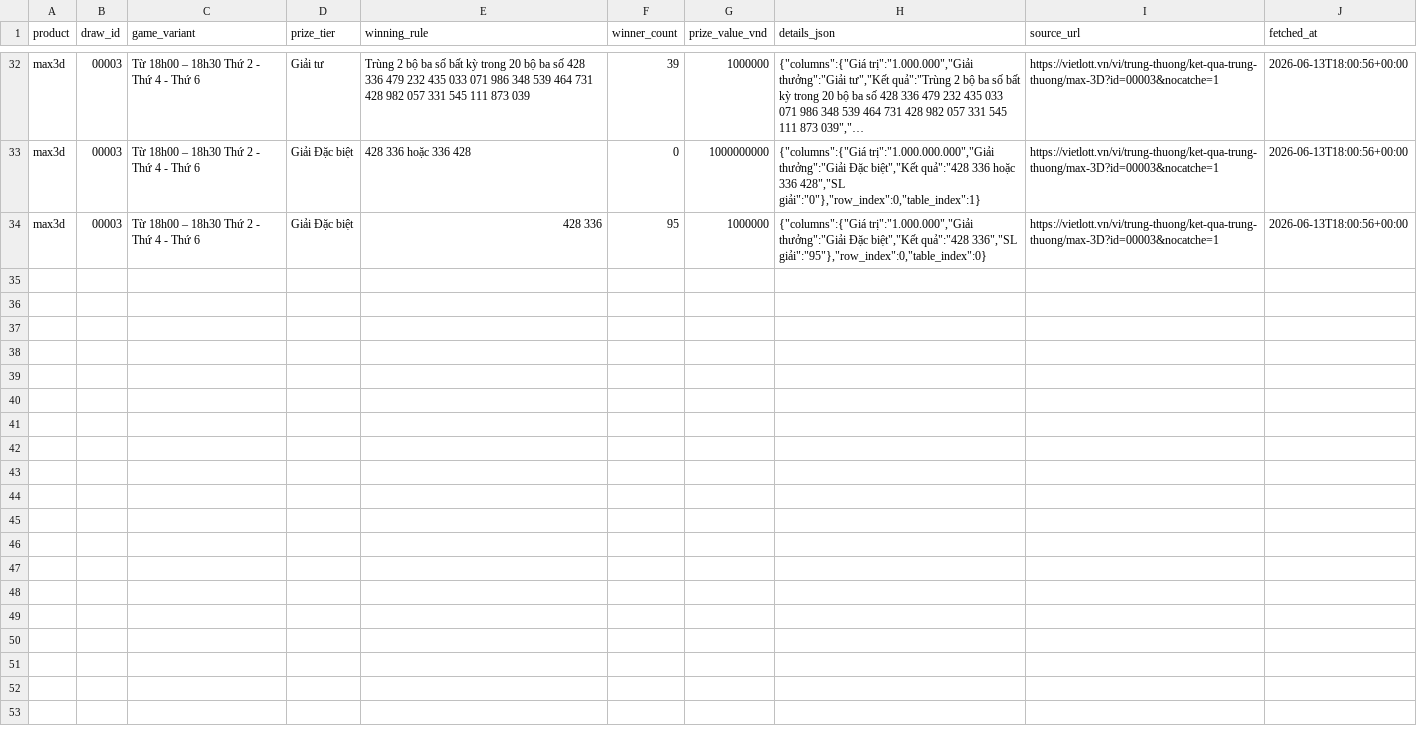
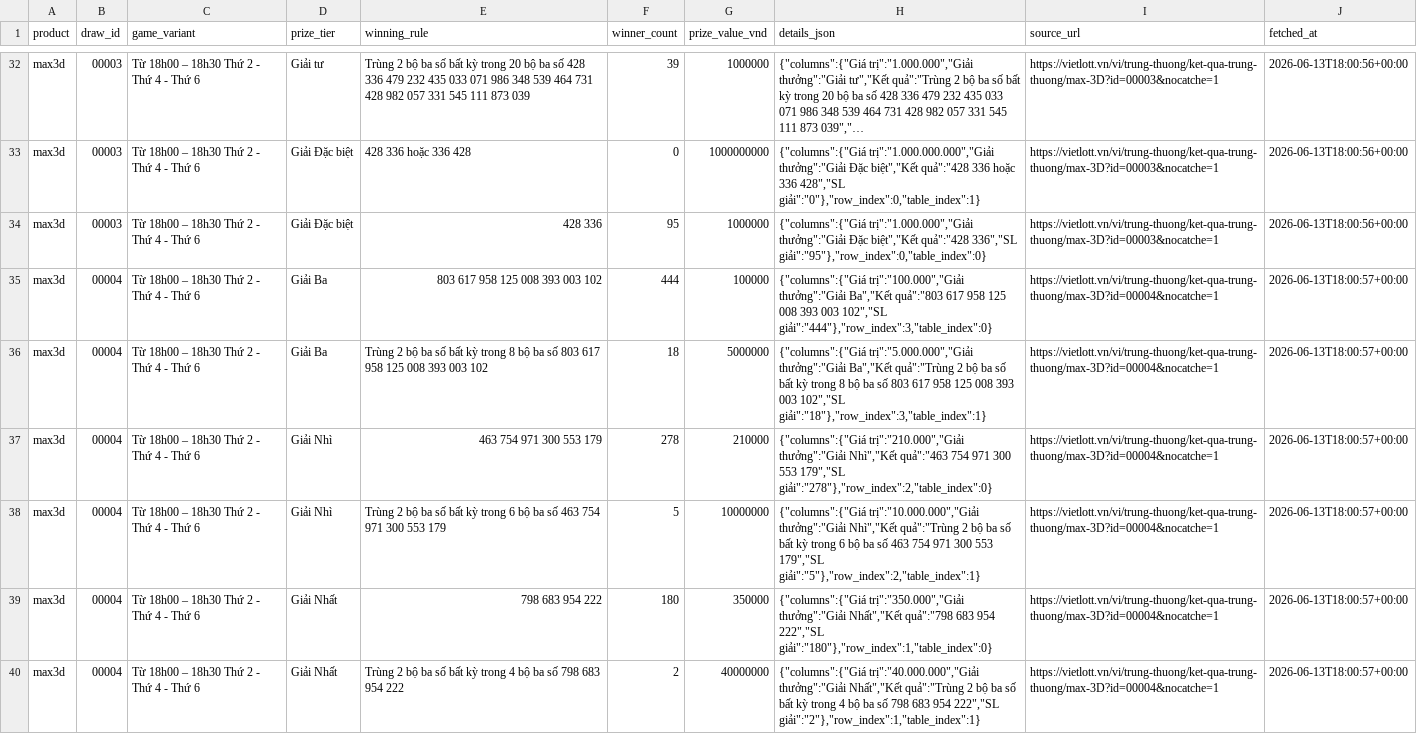
Before and after one commit to NhanAZ-Data/vietlott-data-collector, a CSV file: datasets/prizes/max3d/all.csv, drawn as a sheet; only a part is shown, gaps mark what is left out; long unchanged cells end in …; the diff covers the shown part only.

```diff
--- a/datasets/prizes/max3d/all.csv
+++ b/datasets/prizes/max3d/all.csv
@@ -34 +34,7 @@ max3d,00003,Từ 18h00 – 18h30 Thứ 2 - Thứ 4 - Thứ 6,Giải Đặc biệ
 max3d,00003,Từ 18h00 – 18h30 Thứ 2 - Thứ 4 - Thứ 6,Giải Đặc biệt,428  336,95,1000000,"{""columns"":{""Giá trị"":""1.000.000"",""Giải thưởng"":""Giải Đặc biệt"",""Kết quả"":""428  336"",""SL giải"":""95""},""row_index"":0,""table_index"":0}",https://vietlott.vn/vi/trung-thuong/ket-qua-trung-thuong/max-3D?id=00003&nocatche=1,2026-06-13T18:00:56+00:00
+max3d,00004,Từ 18h00 – 18h30 Thứ 2 - Thứ 4 - Thứ 6,Giải Ba,803 617 958 125 008 393 003 102,444,100000,"{""columns"":{""Giá trị"":""100.000"",""Giải thưởng"":""Giải Ba"",""Kết quả"":""803 617 958 125 008 393 003 102"",""SL giải"":""444""},""row_index"":3,""table_index"":0}",https://vietlott.vn/vi/trung-thuong/ket-qua-trung-thuong/max-3D?id=00004&nocatche=1,2026-06-13T18:00:57+00:00
+max3d,00004,Từ 18h00 – 18h30 Thứ 2 - Thứ 4 - Thứ 6,Giải Ba,Trùng 2 bộ ba số bất kỳ trong 8 bộ ba số 803 617 958 125 008 393 003 102,18,5000000,"{""columns"":{""Giá trị"":""5.000.000"",""Giải thưởng"":""Giải Ba"",""Kết quả"":""Trùng 2 bộ ba số bất kỳ trong 8 bộ ba số 803 617 958 125 008 393 003 102"",""SL giải"":""18""},""row_index"":3,""table_index"":1}",https://vietlott.vn/vi/trung-thuong/ket-qua-trung-thuong/max-3D?id=00004&nocatche=1,2026-06-13T18:00:57+00:00
+max3d,00004,Từ 18h00 – 18h30 Thứ 2 - Thứ 4 - Thứ 6,Giải Nhì,463 754 971 300 553 179,278,210000,"{""columns"":{""Giá trị"":""210.000"",""Giải thưởng"":""Giải Nhì"",""Kết quả"":""463 754 971 300 553 179"",""SL giải"":""278""},""row_index"":2,""table_index"":0}",https://vietlott.vn/vi/trung-thuong/ket-qua-trung-thuong/max-3D?id=00004&nocatche=1,2026-06-13T18:00:57+00:00
+max3d,00004,Từ 18h00 – 18h30 Thứ 2 - Thứ 4 - Thứ 6,Giải Nhì,Trùng 2 bộ ba số bất kỳ trong 6 bộ ba  số 463 754 971 300 553 179,5,10000000,"{""columns"":{""Giá trị"":""10.000.000"",""Giải thưởng"":""Giải Nhì"",""Kết quả"":""Trùng 2 bộ ba số bất kỳ trong 6 bộ ba  số 463 754 971 300 553 179"",""SL giải"":""5""},""row_index"":2,""table_index"":1}",https://vietlott.vn/vi/trung-thuong/ket-qua-trung-thuong/max-3D?id=00004&nocatche=1,2026-06-13T18:00:57+00:00
+max3d,00004,Từ 18h00 – 18h30 Thứ 2 - Thứ 4 - Thứ 6,Giải Nhất,798  683  954  222,180,350000,"{""columns"":{""Giá trị"":""350.000"",""Giải thưởng"":""Giải Nhất"",""Kết quả"":""798  683  954  222"",""SL giải"":""180""},""row_index"":1,""table_index"":0}",https://vietlott.vn/vi/trung-thuong/ket-qua-trung-thuong/max-3D?id=00004&nocatche=1,2026-06-13T18:00:57+00:00
+max3d,00004,Từ 18h00 – 18h30 Thứ 2 - Thứ 4 - Thứ 6,Giải Nhất,Trùng 2 bộ ba số bất kỳ trong 4 bộ ba số 798 683 954 222,2,40000000,"{""columns"":{""Giá trị"":""40.000.000"",""Giải thưởng"":""Giải Nhất"",""Kết quả"":""Trùng 2 bộ ba số bất kỳ trong 4 bộ ba số 798 683 954 222"",""SL giải"":""2""},""row_index"":1,""table_index"":1}",https://vietlott.vn/vi/trung-thuong/ket-qua-trung-thuong/max-3D?id=00004&nocatche=1,2026-06-13T18:00:57+00:00
```
Also changed, not shown: 5 added rows elsewhere in this file, datasets/draws/max3d/all.csv, 3 other files.
